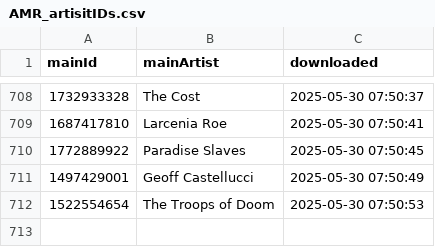
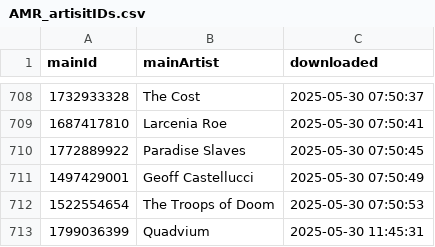
Before and after one commit to MushroomOFF/mushroomoff.github.io, a CSV file: Databases/AMR_artisitIDs.csv, drawn as a sheet; only a part is shown, gaps mark what is left out.

```diff
--- a/Databases/AMR_artisitIDs.csv
+++ b/Databases/AMR_artisitIDs.csv
@@ -712 +712,2 @@ mainId;mainArtist;downloaded
 1522554654;The Troops of Doom;2025-05-30 07:50:53
+1799036399;Quadvium;2025-05-30 11:45:31
```
Also changed, not shown: 3 other files.
